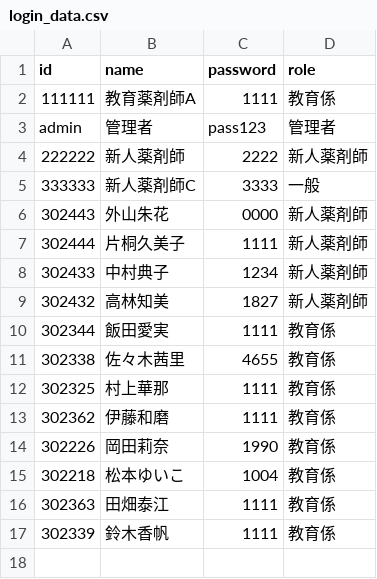
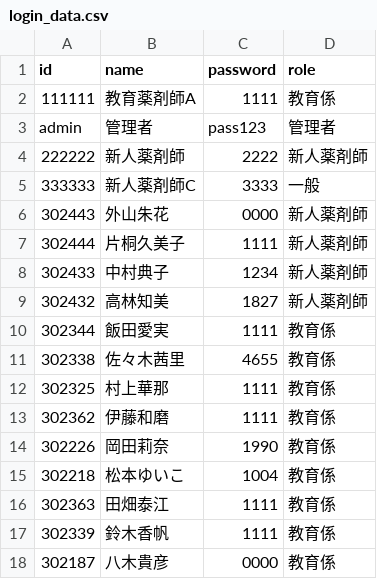
Before and after one commit to kazuitoyakuzai2021/P-Quest, a CSV file: assets/spread_data/login_data.csv, drawn as a sheet.

Commit message:
Sync: assets/spread_data/login_data.csv

```diff
--- a/assets/spread_data/login_data.csv
+++ b/assets/spread_data/login_data.csv
@@ -17 +17,2 @@ admin,管理者,pass123,管理者
 302339,鈴木香帆,1111,教育係
+302187,八木貴彦,0000,教育係
```
